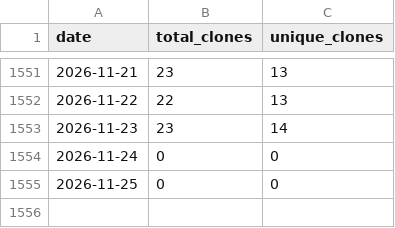
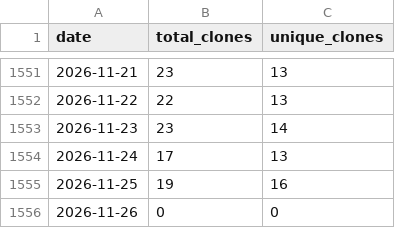
Before and after one commit to wumphlett/COMP-3220, a CSV file: .traffic/clones.csv, drawn as a sheet; only a part is shown, gaps mark what is left out.

Commit message:
Updating repository traffic

```diff
--- a/.traffic/clones.csv
+++ b/.traffic/clones.csv
@@ -1553,3 +1553,4 @@ date,total_clones,unique_clones
 2026-11-23,23,14
-2026-11-24,0,0
-2026-11-25,0,0
+2026-11-24,17,13
+2026-11-25,19,16
+2026-11-26,0,0
```
Also changed, not shown: .traffic/views.csv, 3 other files.
